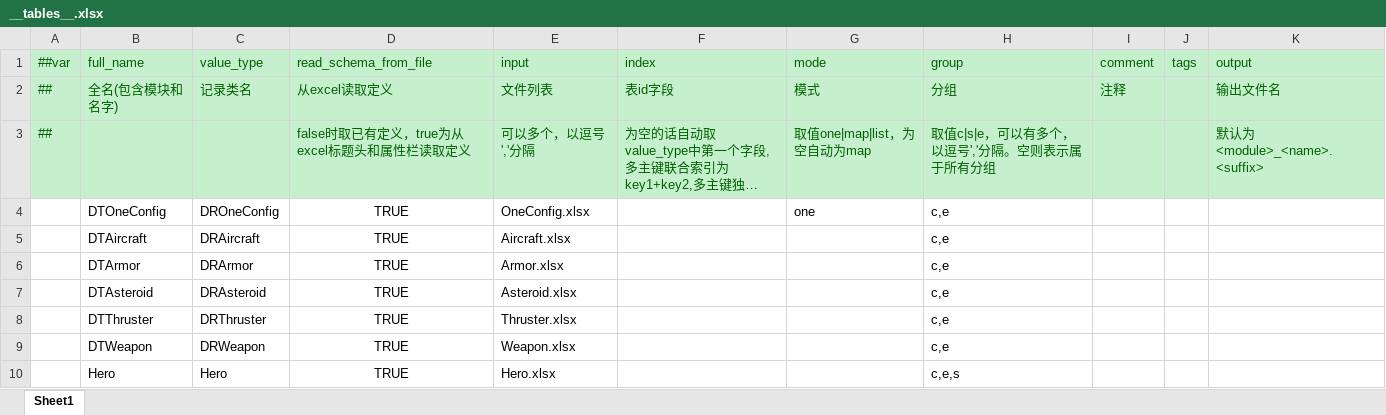
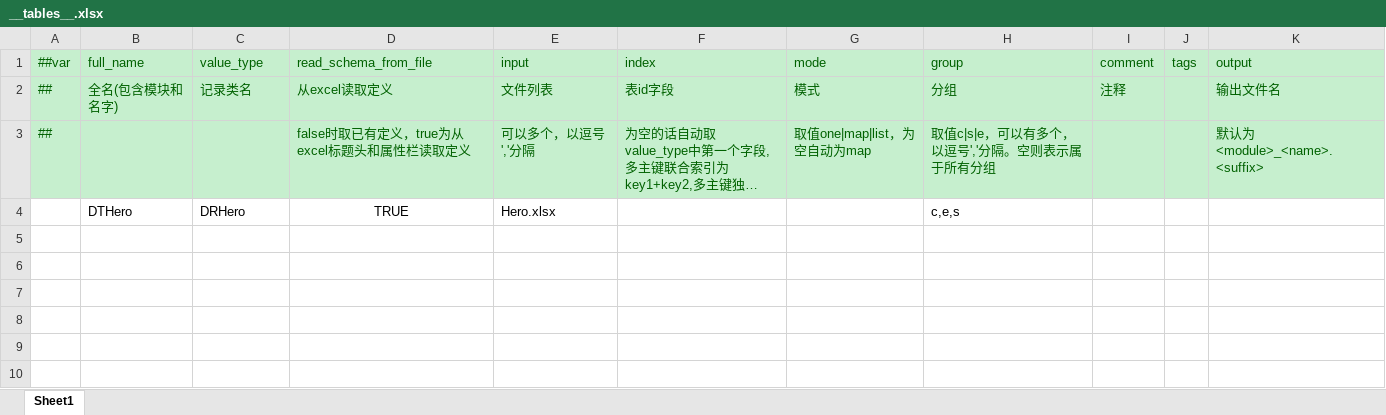
Before and after one commit to Gasskin/GameDevelopmentKit, an Excel workbook: Design/Excel/GameHot/Datas/__tables__.xlsx, sheet Sheet1, drawn as a sheet; long unchanged cells end in …; values as stored, in another font and other column widths than the file's, no borders; removed rows and columns are numbered as before the commit, all else as after; the diff names each change by its address in the sheet, - before the commit and + after, or states it on an @@ line.

```diff
--- a/Design/Excel/GameHot/Datas/__tables__.xlsx (sheet Sheet1)
+++ b/Design/Excel/GameHot/Datas/__tables__.xlsx (sheet Sheet1)
-row 4:  | DTOneConfig | DROneConfig | TRUE | OneConfig.xlsx |  | one | c,e
-row 5:  | DTAircraft | DRAircraft | TRUE | Aircraft.xlsx |  |  | c,e
-row 6:  | DTArmor | DRArmor | TRUE | Armor.xlsx |  |  | c,e
-row 7:  | DTAsteroid | DRAsteroid | TRUE | Asteroid.xlsx |  |  | c,e
-row 8:  | DTThruster | DRThruster | TRUE | Thruster.xlsx |  |  | c,e
-row 9:  | DTWeapon | DRWeapon | TRUE | Weapon.xlsx |  |  | c,e
-B4 (full_name): Hero
+B4 (full_name): DTHero
-C4 (value_type): Hero
+C4 (value_type): DRHero
```
Also changed, not shown: Design/Excel/GameHot/Datas/Hero.xlsx, 17 other files.
